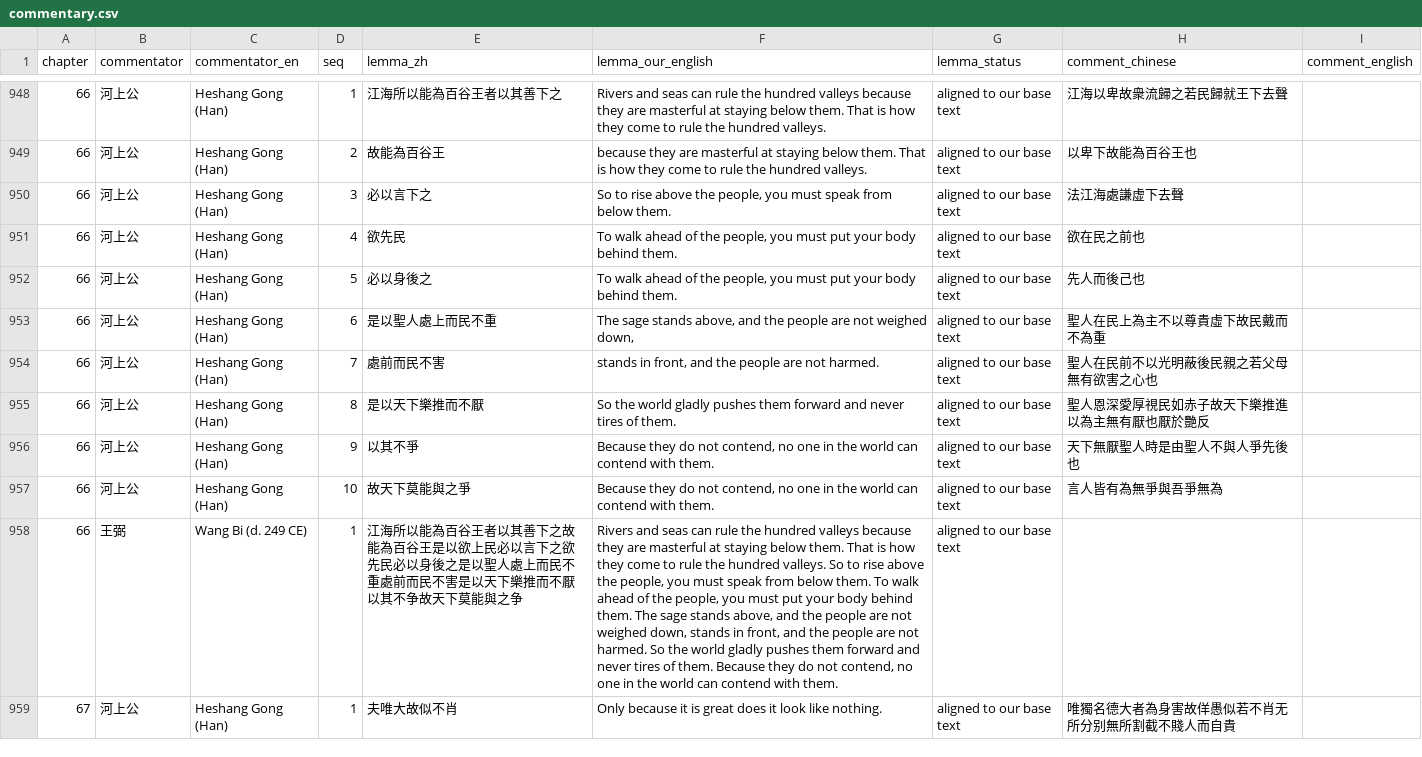
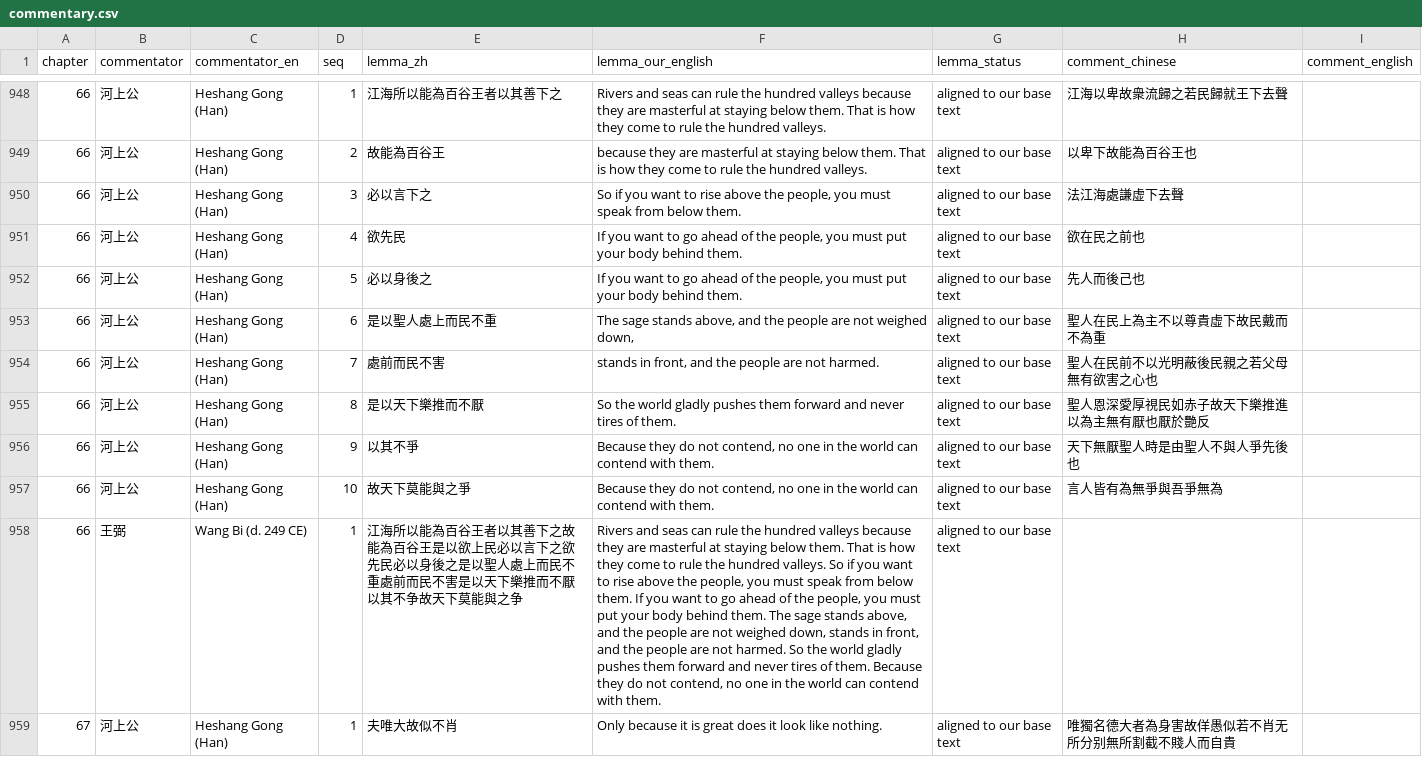
Before and after one commit to opencosmos-ai/taoteching, a CSV file: data/commentary.csv, drawn as a sheet; only a part is shown, gaps mark what is left out; the diff names each change by its address in the sheet, - before the commit and + after, or states it on an @@ line.

```diff
--- a/data/commentary.csv
+++ b/data/commentary.csv
-F950 (lemma_our_english): So to rise…
+F950 (lemma_our_english): So if you want to rise…
-F951:F952 (lemma_our_english): To walk ahead of…
+F951:F952 (lemma_our_english): If you want to go ahead of…
-F958 (lemma_our_english): …valleys. So to rise above the people, you must speak from below them. To walk ahead of…
+F958 (lemma_our_english): …valleys. So if you want to rise above the people, you must speak from below them. If you want to go ahead of…
```
Also changed, not shown: data/chapters.csv, data/lines.csv, 9 other files.
